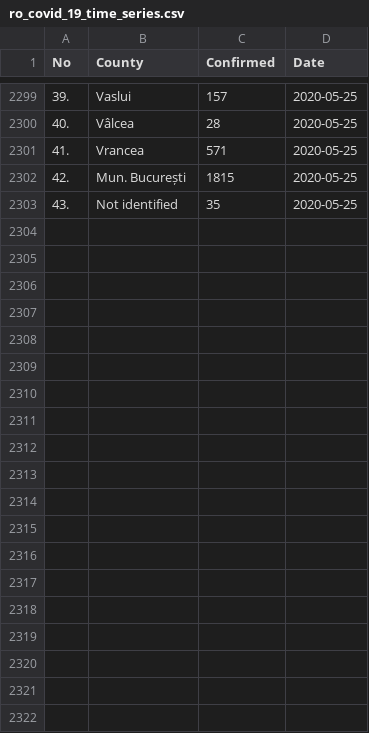
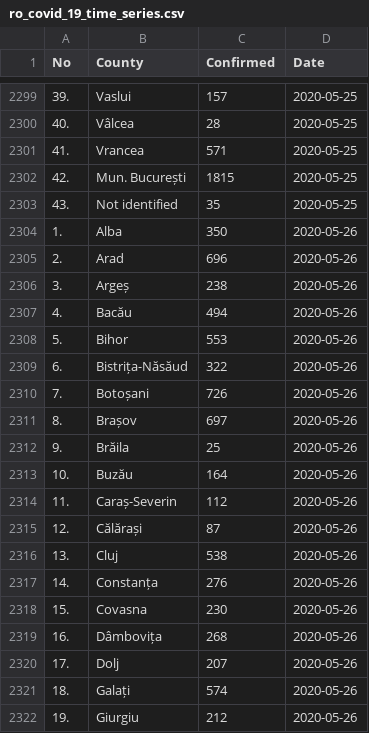
Before and after one commit to gabrielpreda/covid_19_ro, a CSV file: ro_covid_19_time_series/ro_covid_19_time_series.csv, drawn as a sheet; only a part is shown, gaps mark what is left out; the diff covers the shown part only; the diff names each change by its address in the sheet, - before the commit and + after, or states it on an @@ line.

Commit message:
daily update ro covid 19 - 26/05/20

```diff
--- a/ro_covid_19_time_series/ro_covid_19_time_series.csv
+++ b/ro_covid_19_time_series/ro_covid_19_time_series.csv
+row 2304: 1. | Alba | 350 | 2020-05-26
+row 2305: 2. | Arad | 696 | 2020-05-26
+row 2306: 3. | Argeș | 238 | 2020-05-26
+row 2307: 4. | Bacău | 494 | 2020-05-26
+row 2308: 5. | Bihor | 553 | 2020-05-26
+row 2309: 6. | Bistrița-Năsăud | 322 | 2020-05-26
+row 2310: 7. | Botoșani | 726 | 2020-05-26
+row 2311: 8. | Brașov | 697 | 2020-05-26
+row 2312: 9. | Brăila | 25 | 2020-05-26
+row 2313: 10. | Buzău | 164 | 2020-05-26
+row 2314: 11. | Caraș-Severin | 112 | 2020-05-26
+row 2315: 12. | Călărași | 87 | 2020-05-26
+row 2316: 13. | Cluj | 538 | 2020-05-26
+row 2317: 14. | Constanța | 276 | 2020-05-26
+row 2318: 15. | Covasna | 230 | 2020-05-26
+row 2319: 16. | Dâmbovița | 268 | 2020-05-26
+row 2320: 17. | Dolj | 207 | 2020-05-26
+row 2321: 18. | Galați | 574 | 2020-05-26
+row 2322: 19. | Giurgiu | 212 | 2020-05-26
```
Also changed, not shown: 24 added rows elsewhere in this file, ro_covid_19_time_series/ro_covid_19_country_data_time_series.csv, 1 other file.
